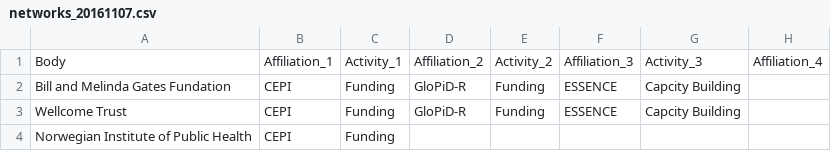
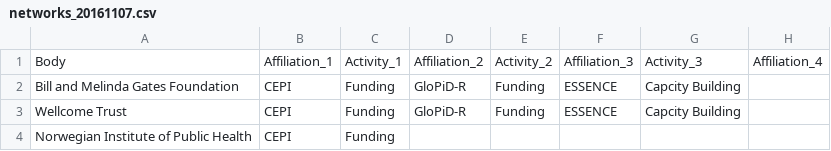
Before and after one commit to rgdonohue/who-pathogen-networks, a CSV file: data/networks_20161107.csv, drawn as a sheet; only a part is shown; the diff names each change by its address in the sheet, - before the commit and + after, or states it on an @@ line.

```diff
--- a/data/networks_20161107.csv
+++ b/data/networks_20161107.csv
-A2: Bill and Melinda Gates Fundation
+A2: Bill and Melinda Gates Foundation
```
Also changed, not shown: 1 other file.
